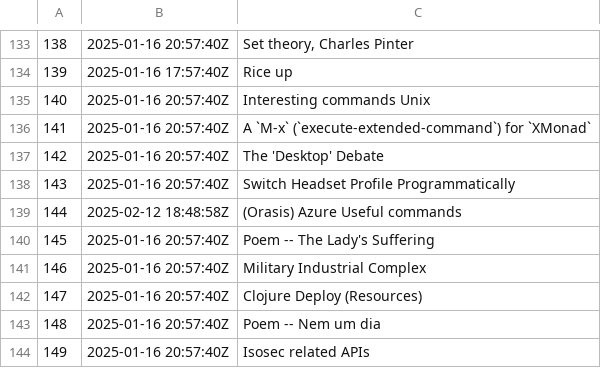
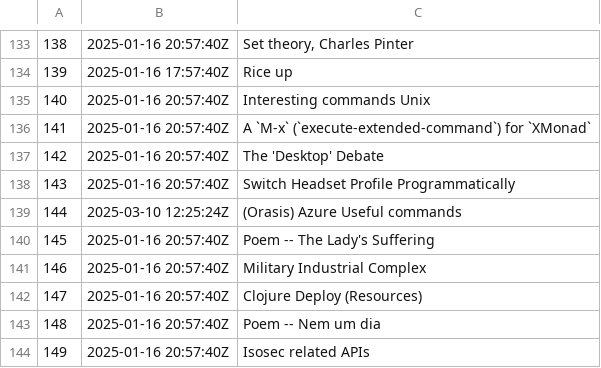
Before and after one commit to BuddhiLW/blw-zet, a TSV file: dex/nodes.tsv, drawn as a sheet; only a part is shown, gaps mark what is left out.

```diff
--- a/dex/nodes.tsv
+++ b/dex/nodes.tsv
@@ -138,3 +138,3 @@
 143	2025-01-16 20:57:40Z	Switch Headset Profile Programmatically
-144	2025-02-12 18:48:58Z	(Orasis) Azure Useful commands
+144	2025-03-10 12:25:24Z	(Orasis) Azure Useful commands
 145	2025-01-16 20:57:40Z	Poem -- The Lady's Suffering
```
Also changed, not shown: 2 other files.
